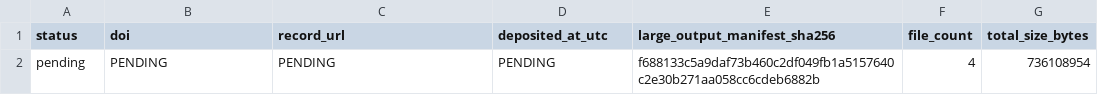
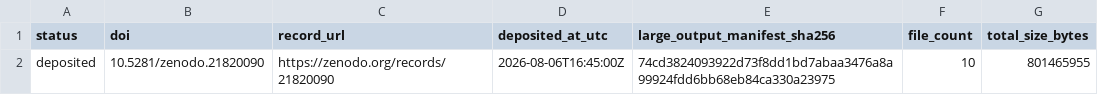
Before and after one commit to raphDL/SORT1-reanalysis, a TSV file: outputs/run_manifests/zenodo_deposit_status.tsv, drawn as a sheet.

Commit message:
Record the published Zenodo data DOI (10.5281/zenodo.21820090)
Deposit now covers 10 large derived tables across Figures 3A, 3F,
4E/4F, 4J, and Supplementary Figure S8D -- expanded from the original
4 (3A x2, 4H, 4J) after re-tracing each panel's actual data source
(several panels' real backing data lived in a different working-
archive directory than their rendering script's own folder, not
caught by the first pass).

Updates zenodo_pending_large_outputs.tsv with the 6 new file entries
and zenodo_deposit_status.tsv with the live DOI/record URL, and
updates README.md/MANIFEST_NOTES.md accordingly. validate.py's
Zenodo-pending warning is now clear.

```diff
--- a/outputs/run_manifests/zenodo_deposit_status.tsv
+++ b/outputs/run_manifests/zenodo_deposit_status.tsv
@@ -1,2 +1,2 @@
 status	doi	record_url	deposited_at_utc	large_output_manifest_sha256	file_count	total_size_bytes
-pending	PENDING	PENDING	PENDING	f688133c5a9daf73b460c2df049fb1a5157640c2e30b271aa058cc6cdeb6882b	4	736108954
+deposited	10.5281/zenodo.21820090	https://zenodo.org/records/21820090	2026-08-06T16:45:00Z	74cd3824093922d73f8dd1bd7abaa3476a8a99924fdd6bb68eb84ca330a23975	10	801465955
```
Also changed, not shown: outputs/run_manifests/zenodo_pending_large_outputs.tsv, 2 other files.
